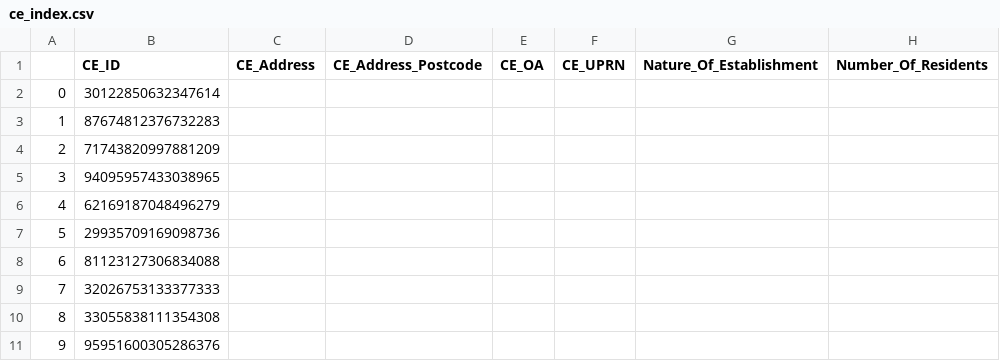
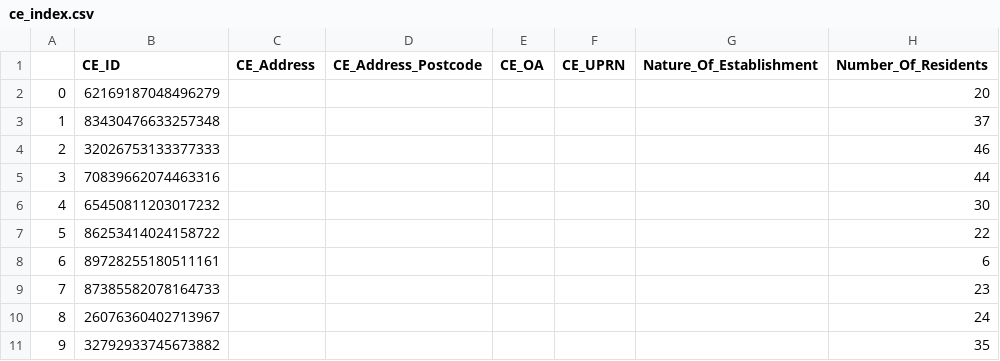
Before and after one commit to ONSBigData/synthetic4linkage, a CSV file: output/ce_index.csv, drawn as a sheet.

```diff
--- a/output/ce_index.csv
+++ b/output/ce_index.csv
@@ -1,11 +1,11 @@
 ,CE_ID,CE_Address,CE_Address_Postcode,CE_OA,CE_UPRN,Nature_Of_Establishment,Number_Of_Residents
-0,30122850632347614,,,,,,
-1,87674812376732283,,,,,,
-2,71743820997881209,,,,,,
-3,94095957433038965,,,,,,
-4,62169187048496279,,,,,,
-5,29935709169098736,,,,,,
-6,81123127306834088,,,,,,
-7,32026753133377333,,,,,,
-8,33055838111354308,,,,,,
-9,95951600305286376,,,,,,
+0,62169187048496279,,,,,,20
+1,83430476633257348,,,,,,37
+2,32026753133377333,,,,,,46
+3,70839662074463316,,,,,,44
+4,65450811203017232,,,,,,30
+5,86253414024158722,,,,,,22
+6,89728255180511161,,,,,,6
+7,87385582078164733,,,,,,23
+8,26076360402713967,,,,,,24
+9,32792933745673882,,,,,,35
```
Also changed, not shown: output/house_index.csv, 2 other files.
